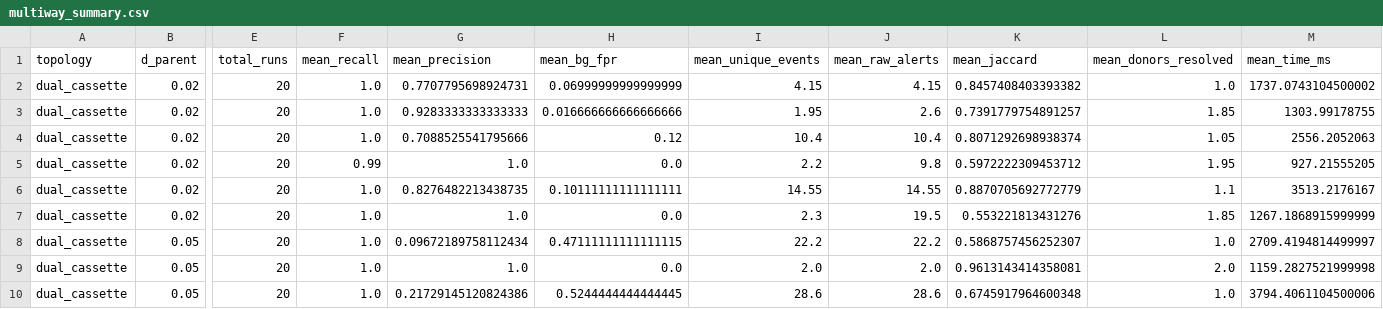
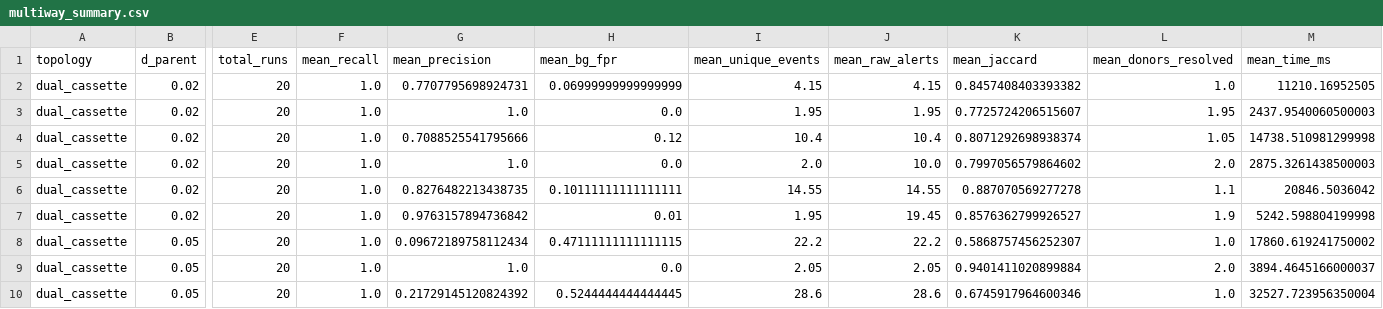
Before and after one commit to veg/rhizaeon-code, a CSV file: benchmarks/scenario2_multiway_mosaic_swarms/multiway_summary.csv, drawn as a sheet; only a part is shown, gaps mark what is left out; the diff covers the shown part only; the diff names each change by its address in the sheet, - before the commit and + after, or states it on an @@ line.

```diff
--- a/benchmarks/scenario2_multiway_mosaic_swarms/multiway_summary.csv
+++ b/benchmarks/scenario2_multiway_mosaic_swarms/multiway_summary.csv
-M2 (mean_time_ms): 1737.0743104500002
+M2 (mean_time_ms): 11210.16952505
-G3 (mean_precision): 0.9283333333333333
+G3 (mean_precision): 1.0
-H3 (mean_bg_fpr): 0.016666666666666666
+H3 (mean_bg_fpr): 0.0
-J3 (mean_raw_alerts): 2.6
+J3 (mean_raw_alerts): 1.95
-K3 (mean_jaccard): 0.7391779754891257
+K3 (mean_jaccard): 0.7725724206515607
-L3 (mean_donors_resolved): 1.85
+L3 (mean_donors_resolved): 1.95
-M3 (mean_time_ms): 1303.99178755
+M3 (mean_time_ms): 2437.9540060500003
-M4 (mean_time_ms): 2556.2052063
+M4 (mean_time_ms): 14738.510981299998
-F5 (mean_recall): 0.99
+F5 (mean_recall): 1.0
-I5 (mean_unique_events): 2.2
+I5 (mean_unique_events): 2.0
-J5 (mean_raw_alerts): 9.8
+J5 (mean_raw_alerts): 10.0
-K5 (mean_jaccard): 0.5972222309453712
+K5 (mean_jaccard): 0.7997056579864602
-L5 (mean_donors_resolved): 1.95
+L5 (mean_donors_resolved): 2.0
-M5 (mean_time_ms): 927.21555205
+M5 (mean_time_ms): 2875.3261438500003
-K6 (mean_jaccard): 0.8870705692772779
+K6 (mean_jaccard): 0.887070569277278
-M6 (mean_time_ms): 3513.2176167
+M6 (mean_time_ms): 20846.5036042
-G7 (mean_precision): 1.0
+G7 (mean_precision): 0.9763157894736842
-H7 (mean_bg_fpr): 0.0
+H7 (mean_bg_fpr): 0.01
-I7 (mean_unique_events): 2.3
+I7 (mean_unique_events): 1.95
-J7 (mean_raw_alerts): 19.5
+J7 (mean_raw_alerts): 19.45
-K7 (mean_jaccard): 0.553221813431276
+K7 (mean_jaccard): 0.8576362799926527
-L7 (mean_donors_resolved): 1.85
+L7 (mean_donors_resolved): 1.9
-M7 (mean_time_ms): 1267.1868915999999
+M7 (mean_time_ms): 5242.598804199998
-M8 (mean_time_ms): 2709.4194814499997
+M8 (mean_time_ms): 17860.619241750002
-I9 (mean_unique_events): 2.0
+I9 (mean_unique_events): 2.05
-J9 (mean_raw_alerts): 2.0
+J9 (mean_raw_alerts): 2.05
-K9 (mean_jaccard): 0.9613143414358081
+K9 (mean_jaccard): 0.9401411020899884
-M9 (mean_time_ms): 1159.2827521999998
+M9 (mean_time_ms): 3894.4645166000037
-G10 (mean_precision): 0.21729145120824386
+G10 (mean_precision): 0.21729145120824392
-K10 (mean_jaccard): 0.6745917964600348
+K10 (mean_jaccard): 0.6745917964600346
-M10 (mean_time_ms): 3794.4061104500006
+M10 (mean_time_ms): 32527.723956350004
```
Also changed, not shown: 161 edited cells elsewhere in this file, benchmarks/scenario1_epidemic_clonal_expansion/epidemic_raw_results.csv, benchmarks/scenario2_multiway_mosaic_swarms/multiway_raw_results.csv, 8 other files.
